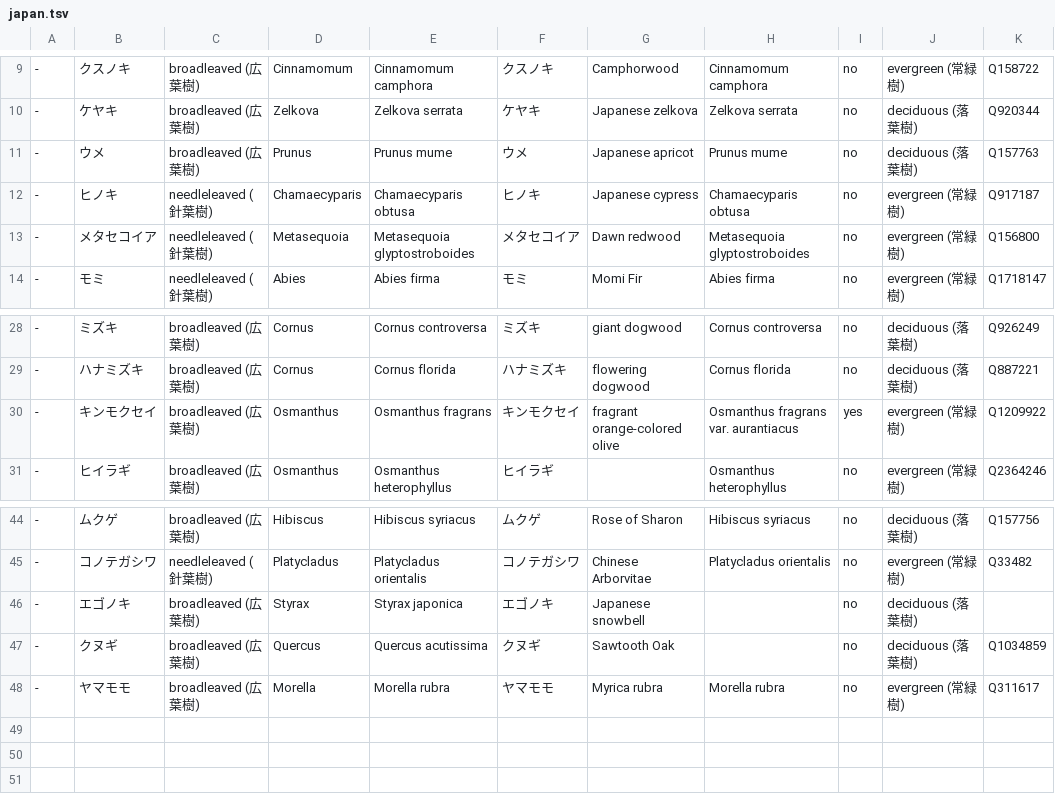
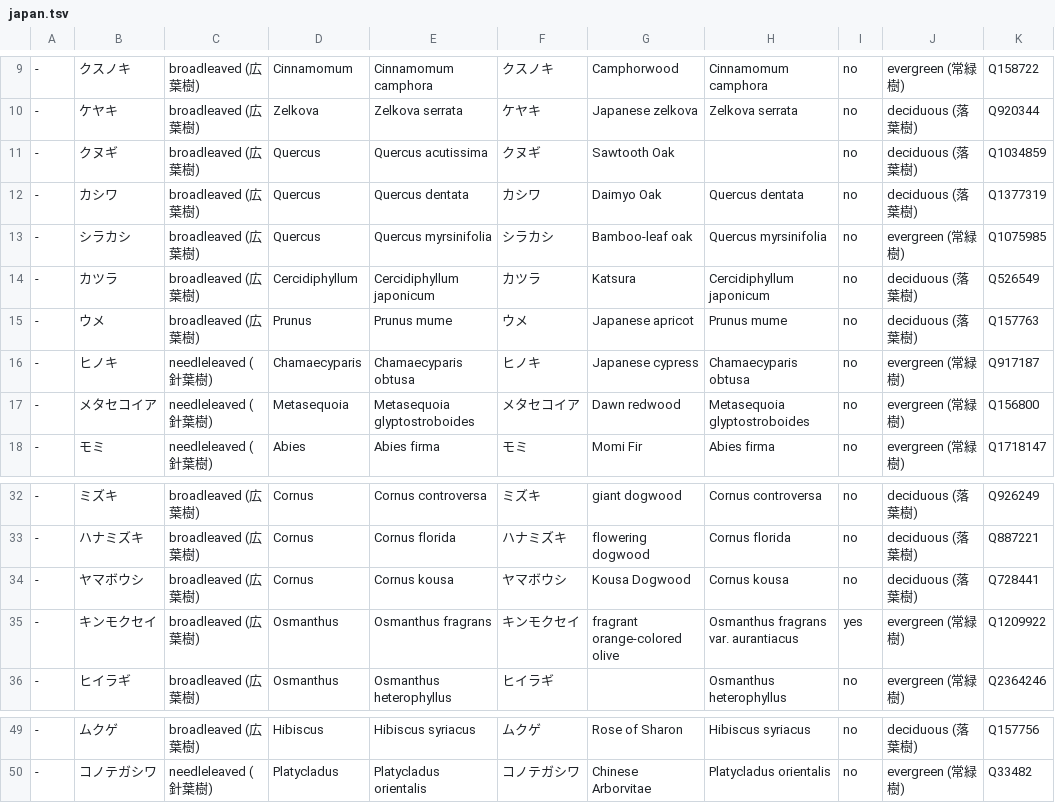
Before and after one commit to maripo/OSM_tree_preset, a TSV file: tsv/japan.tsv, drawn as a sheet; only a part is shown, gaps mark what is left out.

```diff
--- a/tsv/japan.tsv
+++ b/tsv/japan.tsv
@@ -10,2 +10,6 @@
 -	ケヤキ	broadleaved (広葉樹)	Zelkova	Zelkova serrata	ケヤキ	Japanese zelkova	Zelkova serrata	no	deciduous (落葉樹)	Q920344
+-	クヌギ	broadleaved (広葉樹)	Quercus	Quercus acutissima	クヌギ	Sawtooth Oak		no	deciduous (落葉樹)	Q1034859
+-	カシワ	broadleaved (広葉樹)	Quercus	Quercus dentata	カシワ	Daimyo Oak	Quercus dentata	no	deciduous (落葉樹)	Q1377319
+-	シラカシ	broadleaved (広葉樹)	Quercus	Quercus myrsinifolia	シラカシ	Bamboo-leaf oak	Quercus myrsinifolia	no	evergreen (常緑樹)	Q1075985
+-	カツラ	broadleaved (広葉樹)	Cercidiphyllum	Cercidiphyllum japonicum	カツラ	Katsura	Cercidiphyllum japonicum	no	deciduous (落葉樹)	Q526549
 -	ウメ	broadleaved (広葉樹)	Prunus	Prunus mume	ウメ	Japanese apricot	Prunus mume	no	deciduous (落葉樹)	Q157763
@@ -29,2 +33,3 @@
 -	ハナミズキ	broadleaved (広葉樹)	Cornus	Cornus florida	ハナミズキ	flowering dogwood	Cornus florida	no	deciduous (落葉樹)	Q887221
+-	ヤマボウシ	broadleaved (広葉樹)	Cornus	Cornus kousa	ヤマボウシ	Kousa Dogwood	Cornus kousa	no	deciduous (落葉樹)	Q728441
 -	キンモクセイ	broadleaved (広葉樹)	Osmanthus	Osmanthus fragrans	キンモクセイ	fragrant orange-colored olive	Osmanthus fragrans var. aurantiacus	yes	evergreen (常緑樹)	Q1209922
@@ -45,4 +50 @@
 -	コノテガシワ	needleleaved (針葉樹)	Platycladus	Platycladus orientalis	コノテガシワ	Chinese Arborvitae	Platycladus orientalis	no	evergreen (常緑樹)	Q33482
--	エゴノキ	broadleaved (広葉樹)	Styrax	Styrax japonica	エゴノキ	Japanese snowbell		no	deciduous (落葉樹)	
--	クヌギ	broadleaved (広葉樹)	Quercus	Quercus acutissima	クヌギ	Sawtooth Oak		no	deciduous (落葉樹)	Q1034859
--	ヤマモモ	broadleaved (広葉樹)	Morella	Morella rubra	ヤマモモ	Myrica rubra	Morella rubra	no	evergreen (常緑樹)	Q311617
```
Also changed, not shown: 1 other file.
